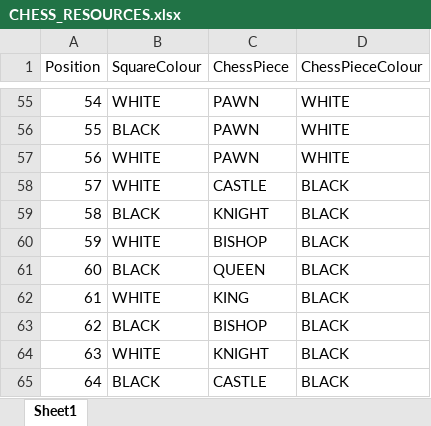
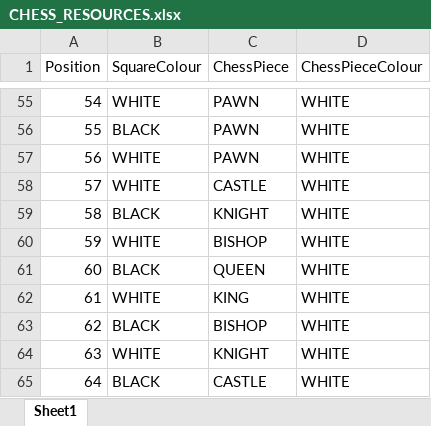
Before and after one commit to powerapps4kids/chess, an Excel workbook: CHESS_RESOURCES.xlsx, sheet Sheet1, drawn as a sheet; only a part is shown, gaps mark what is left out; values as stored, in another font and other column widths than the file's, no borders; table styles not drawn; the diff names each change by its address in the sheet, - before the commit and + after, or states it on an @@ line.

```diff
--- a/CHESS_RESOURCES.xlsx (sheet Sheet1)
+++ b/CHESS_RESOURCES.xlsx (sheet Sheet1)
-D58:D65 (ChessPieceColour): BLACK
+D58:D65 (ChessPieceColour): WHITE
```
Also changed, not shown: 2 other files.
